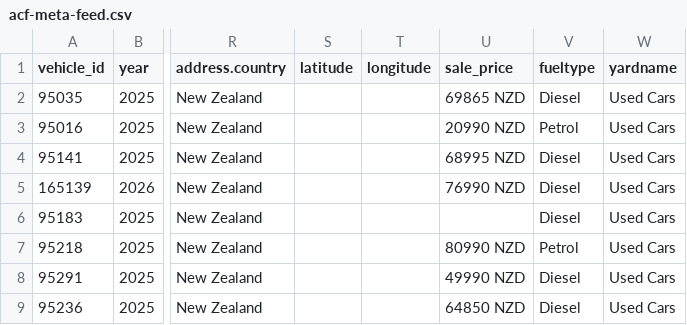
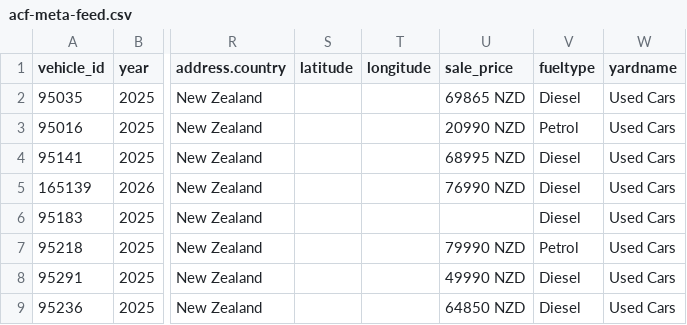
Before and after one commit to AshAcf/acf-meta-feed, a CSV file: public/acf-meta-feed.csv, drawn as a sheet; only a part is shown, gaps mark what is left out; the diff covers the shown part only; the diff names each change by its address in the sheet, - before the commit and + after, or states it on an @@ line.

```diff
--- a/public/acf-meta-feed.csv
+++ b/public/acf-meta-feed.csv
-U7 (sale_price): 80990 NZD
+U7 (sale_price): 79990 NZD
```
Also changed, not shown: 1 removed row and 4 edited cells elsewhere in this file, 2 other files.
